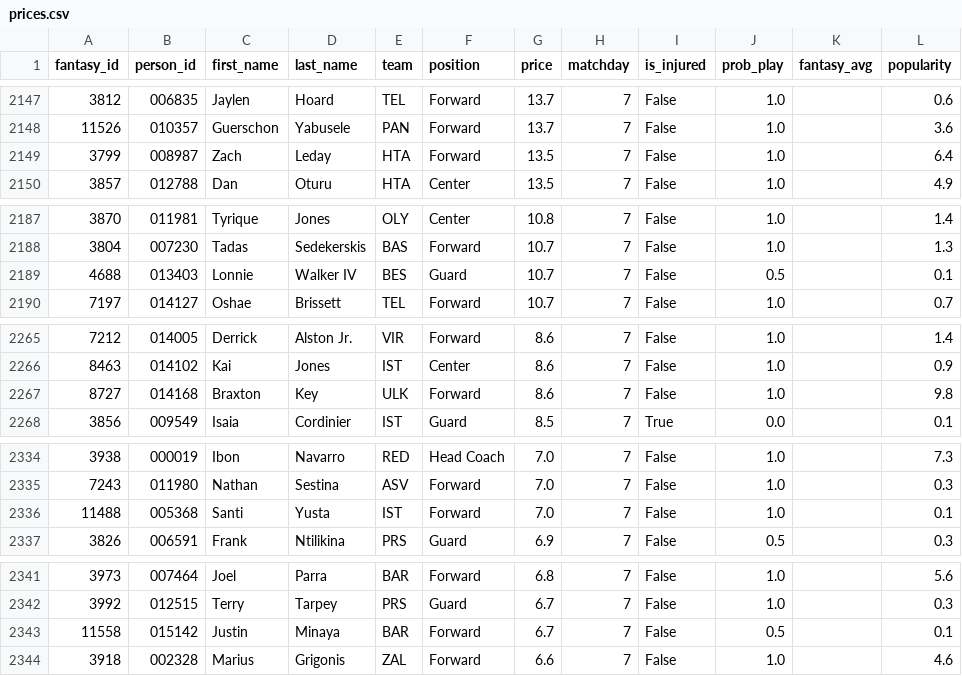
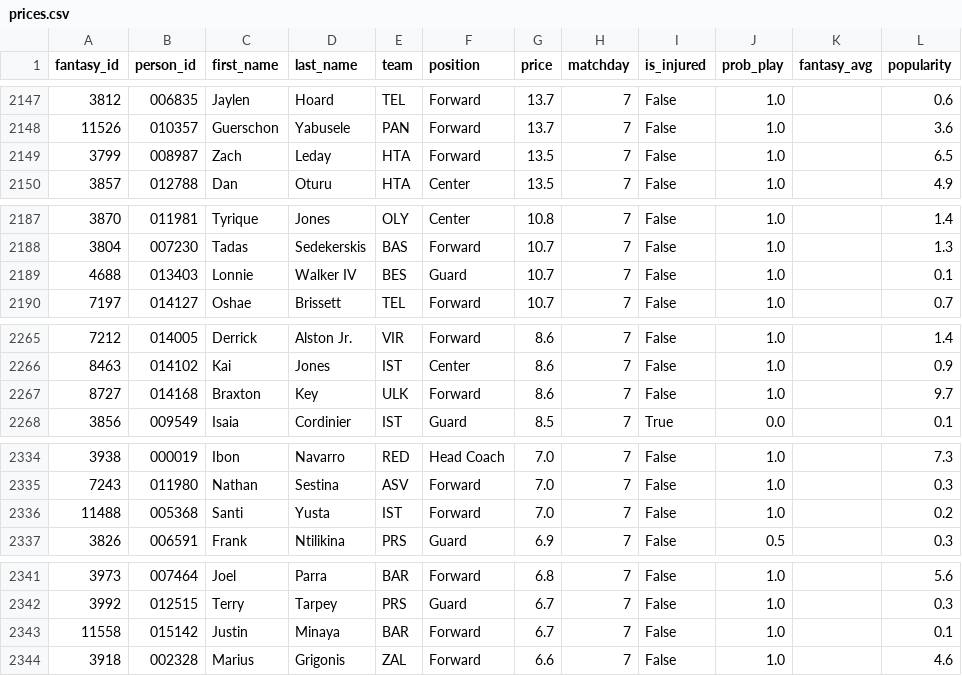
Before and after one commit to VaGlar/Euroleague-Fantasy-Challenge, a CSV file: data/public/prices.csv, drawn as a sheet; only a part is shown, gaps mark what is left out; the diff covers the shown part only.

```diff
--- a/data/public/prices.csv
+++ b/data/public/prices.csv
@@ -2148,3 +2148,3 @@ fantasy_id,person_id,first_name,last_name,team,position,price,matchday,is_injure
 11526,010357,Guerschon,Yabusele,PAN,Forward,13.7,7,False,1.0,,3.6
-3799,008987,Zach,Leday,HTA,Forward,13.5,7,False,1.0,,6.4
+3799,008987,Zach,Leday,HTA,Forward,13.5,7,False,1.0,,6.5
 3857,012788,Dan,Oturu,HTA,Center,13.5,7,False,1.0,,4.9
@@ -2188,3 +2188,3 @@ fantasy_id,person_id,first_name,last_name,team,position,price,matchday,is_injure
 3804,007230,Tadas,Sedekerskis,BAS,Forward,10.7,7,False,1.0,,1.3
-4688,013403,Lonnie,Walker IV,BES,Guard,10.7,7,False,0.5,,0.1
+4688,013403,Lonnie,Walker IV,BES,Guard,10.7,7,False,1.0,,0.1
 7197,014127,Oshae,Brissett,TEL,Forward,10.7,7,False,1.0,,0.7
@@ -2266,3 +2266,3 @@ fantasy_id,person_id,first_name,last_name,team,position,price,matchday,is_injure
 8463,014102,Kai,Jones,IST,Center,8.6,7,False,1.0,,0.9
-8727,014168,Braxton,Key,ULK,Forward,8.6,7,False,1.0,,9.8
+8727,014168,Braxton,Key,ULK,Forward,8.6,7,False,1.0,,9.7
 3856,009549,Isaia,Cordinier,IST,Guard,8.5,7,True,0.0,,0.1
@@ -2335,3 +2335,3 @@ fantasy_id,person_id,first_name,last_name,team,position,price,matchday,is_injure
 7243,011980,Nathan,Sestina,ASV,Forward,7.0,7,False,1.0,,0.3
-11488,005368,Santi,Yusta,IST,Forward,7.0,7,False,1.0,,0.1
+11488,005368,Santi,Yusta,IST,Forward,7.0,7,False,1.0,,0.2
 3826,006591,Frank,Ntilikina,PRS,Guard,6.9,7,False,0.5,,0.3
@@ -2342,3 +2342,3 @@ fantasy_id,person_id,first_name,last_name,team,position,price,matchday,is_injure
 3992,012515,Terry,Tarpey,PRS,Guard,6.7,7,False,1.0,,0.3
-11558,015142,Justin,Minaya,BAR,Forward,6.7,7,False,0.5,,0.1
+11558,015142,Justin,Minaya,BAR,Forward,6.7,7,False,1.0,,0.1
 3918,002328,Marius,Grigonis,ZAL,Forward,6.6,7,False,1.0,,4.6
```
Also changed, not shown: 24 edited cells elsewhere in this file, data/public/expert_log.csv, data/public/pred_log.csv, 11 other files.
